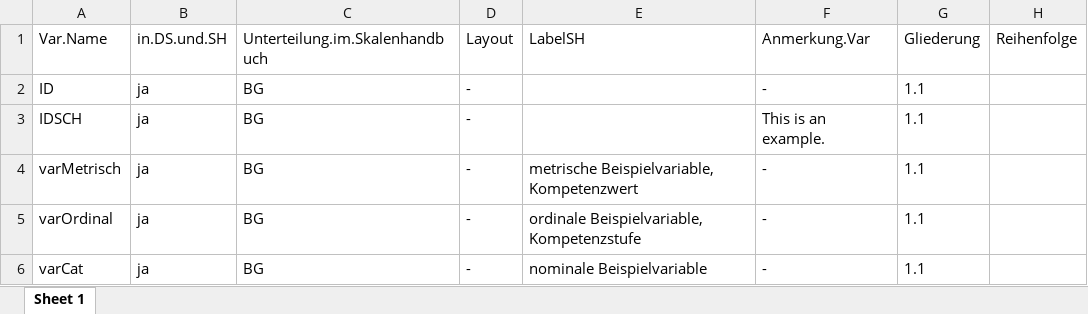
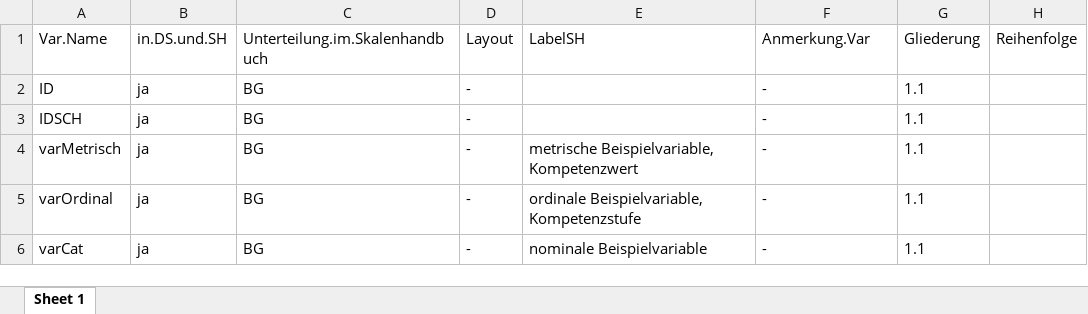
Before and after one commit to beckerbenj/eatCodebook, an Excel workbook: inst/extdata/example_varInfo.xlsx, sheet Sheet 1, drawn as a sheet; only a part is shown; values as stored, in another font and other column widths than the file's, no borders; the diff names each change by its address in the sheet, - before the commit and + after, or states it on an @@ line.

```diff
--- a/inst/extdata/example_varInfo.xlsx (sheet Sheet 1)
+++ b/inst/extdata/example_varInfo.xlsx (sheet Sheet 1)
-F3: This is an example.
+F3: -
```
Also changed, not shown: inst/extdata/example2_miss.xlsx, inst/extdata/example_abbrList.xlsx, 15 other files.
